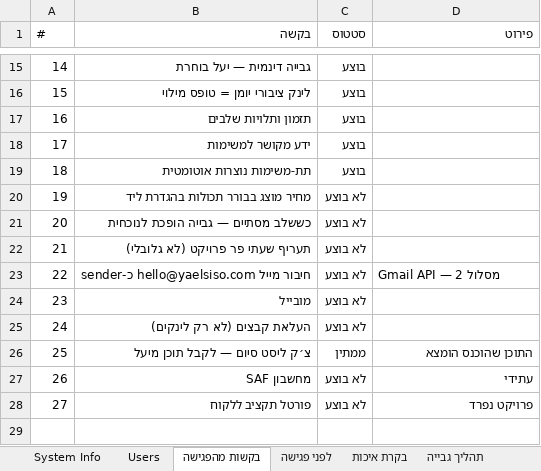
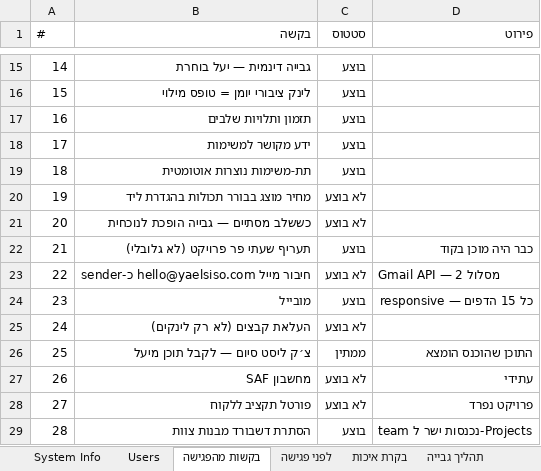
Before and after one commit to talya-debug/yael_siso, an Excel workbook: Yael_Siso_System_Info.xlsx, sheet בקשות מהפגישה, drawn as a sheet; only a part is shown, gaps mark what is left out; values as stored, in another font and other column widths than the file's, no borders; the diff names each change by its address in the sheet, - before the commit and + after, or states it on an @@ line.

```diff
--- a/Yael_Siso_System_Info.xlsx (sheet בקשות מהפגישה)
+++ b/Yael_Siso_System_Info.xlsx (sheet בקשות מהפגישה)
-C22 (סטטוס): לא בוצע
+C22 (סטטוס): בוצע
-D22 (פירוט): (empty)
+D22 (פירוט): כבר היה מוכן בקוד
-C24 (סטטוס): לא בוצע
+C24 (סטטוס): בוצע
-D24 (פירוט): (empty)
+D24 (פירוט): כל 15 הדפים — responsive
+row 29: 28 | הסתרת דשבורד מבנות צוות | בוצע | team נכנסות ישר ל-Projects
```
Also changed, not shown: 5 other files.
